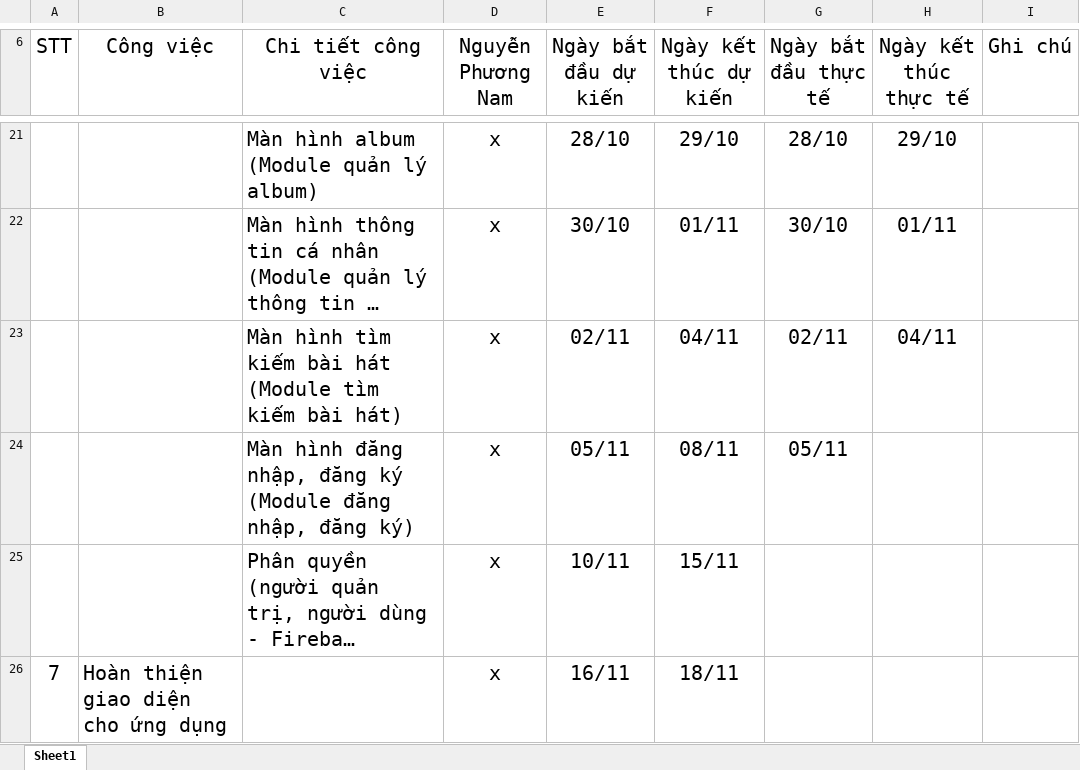
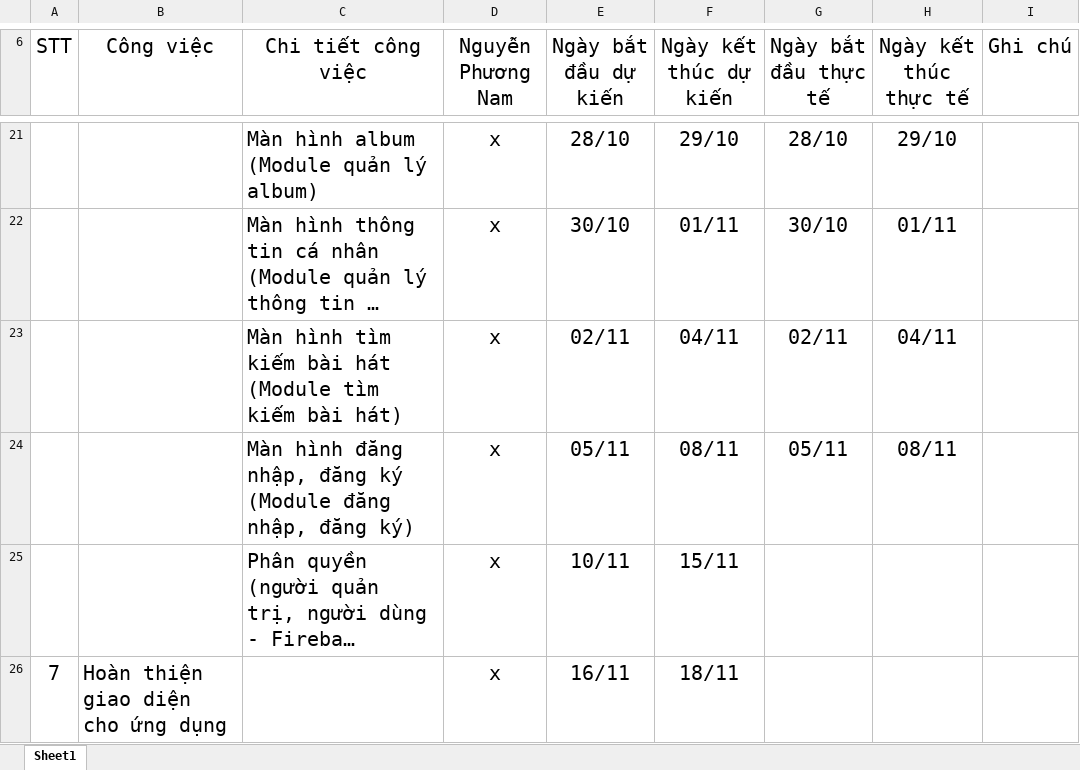
Before and after one commit to namcao502/MUSIC, an Excel workbook: PlanExcel/plan.xlsx, sheet Sheet1, drawn as a sheet; only a part is shown, gaps mark what is left out; long unchanged cells end in …; values as stored, in another font and other column widths than the file's, no borders; table styles not drawn; the diff names each change by its address in the sheet, - before the commit and + after, or states it on an @@ line.

```diff
--- a/PlanExcel/plan.xlsx (sheet Sheet1)
+++ b/PlanExcel/plan.xlsx (sheet Sheet1)
-H24 (Ngày kết thúc thực tế): (empty)
+H24 (Ngày kết thúc thực tế): 08/11
```
Also changed, not shown: 4 other files.
